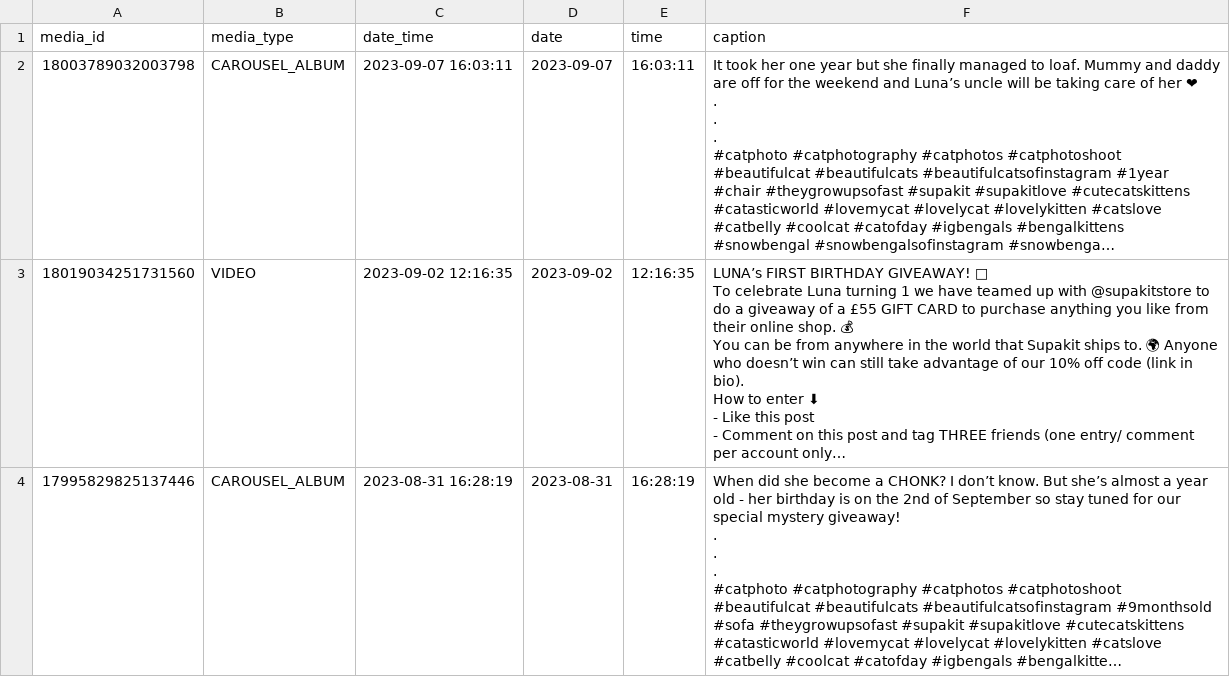
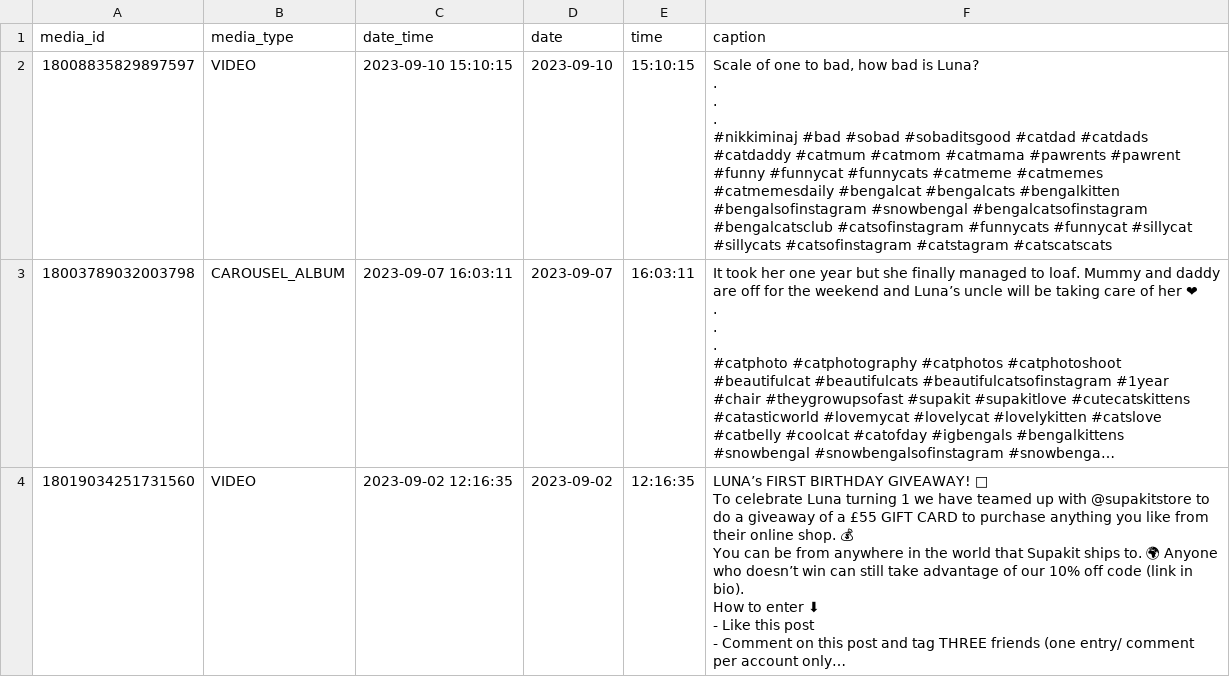
Before and after one commit to albertovidalrod/Instagram-Analysis, a CSV file: data/media_metadata.csv, drawn as a sheet; only a part is shown; the shorter side is filled out with more unchanged rows; long unchanged cells end in …; ↵ is a line break in a cell; the diff names each change by its address in the sheet, - before the commit and + after, or states it on an @@ line.

```diff
--- a/data/media_metadata.csv
+++ b/data/media_metadata.csv
+row 2: 18008835829897597 | VIDEO | 2023-09-10 15:10:15 | 2023-09-10 | 15:10:15 | Scale of one to bad, how bad is Luna? ↵ . ↵ . ↵ . ↵ #nikkiminaj #bad #sobad #sobaditsgood #catdad #catdads #catdaddy #catmum #catmom #catmama #pawrents #pawrent #funny #funnycat #funnycats #catmeme #catmemes #catmemesdaily #bengalcat #bengalcats #bengalkitten #bengalsofinstagram #snowbengal #bengalcatsofinstagram #bengalcatsclub #catsofinstagram #funnycats #funnycat #sillycat #sillycats #catsofinstagram #catstagram #catscatscats
```
Also changed, not shown: data/profile_insight.csv, 2 other files.
